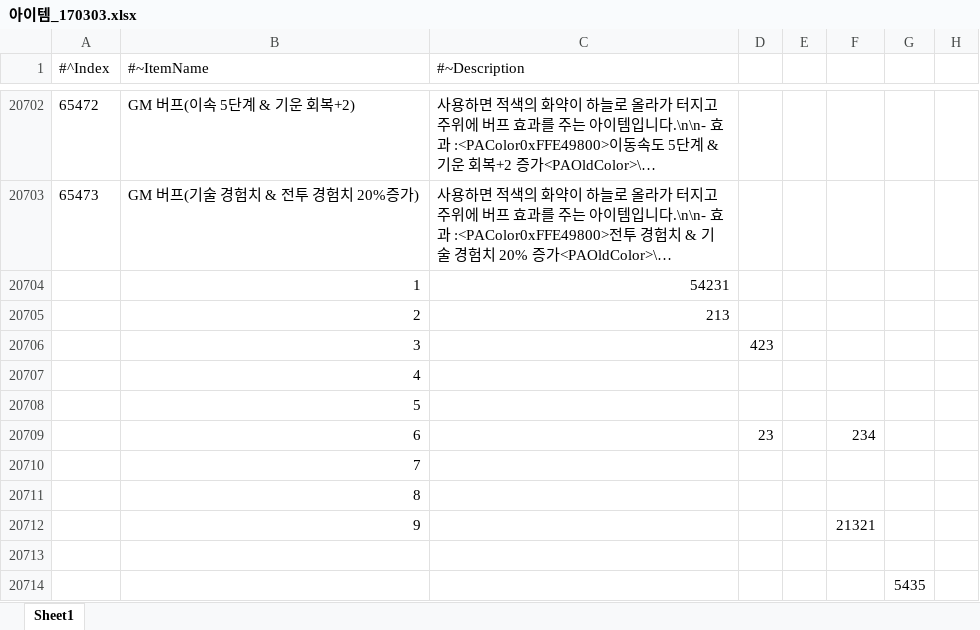
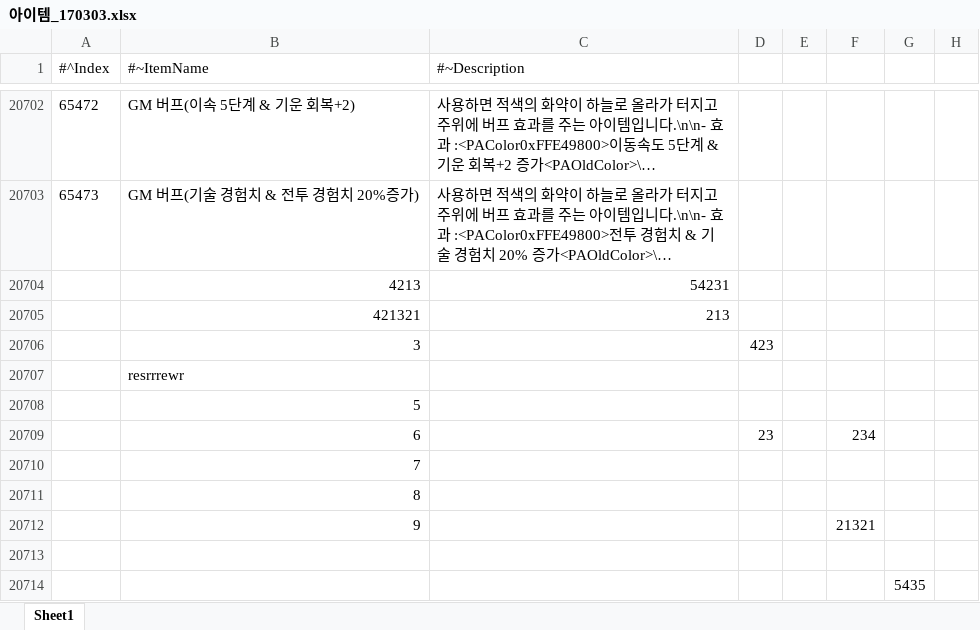
Before and after one commit to janghokonh/strike123_git_test, an Excel workbook: 아이템_170303.xlsx, sheet Sheet1, drawn as a sheet; only a part is shown, gaps mark what is left out; long unchanged cells end in …; values as stored, in another font and other column widths than the file's, no borders; the diff names each change by its address in the sheet, - before the commit and + after, or states it on an @@ line.

Commit message:
수정1

```diff
--- a/아이템_170303.xlsx (sheet Sheet1)
+++ b/아이템_170303.xlsx (sheet Sheet1)
-B20704 (#~ItemName): 1
+B20704 (#~ItemName): 4213
-B20705 (#~ItemName): 2
+B20705 (#~ItemName): 421321
-B20707 (#~ItemName): 4
+B20707 (#~ItemName): resrrrewr
```
